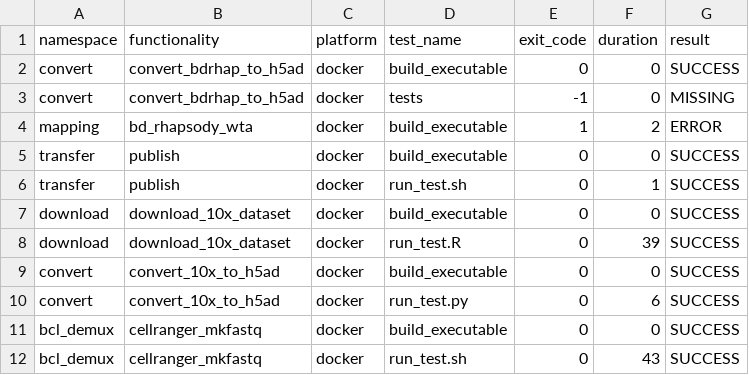
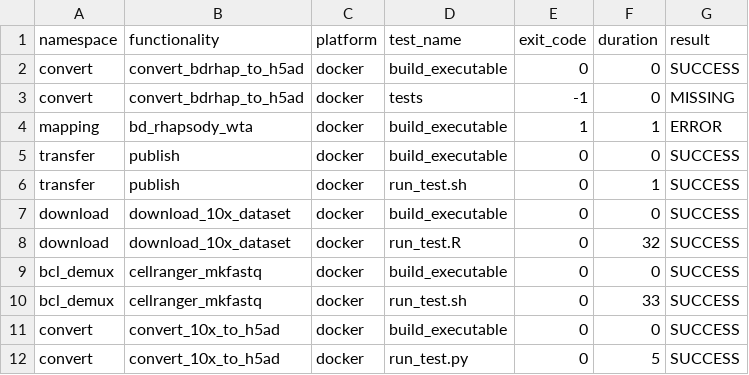
Before and after one commit to openpipelines-bio/openpipeline, a TSV file: check_results/results.tsv, drawn as a sheet.

```diff
--- a/check_results/results.tsv
+++ b/check_results/results.tsv
@@ -3,3 +3,3 @@ convert	convert_bdrhap_to_h5ad	docker	build_executable	0	0	SUCCESS
 convert	convert_bdrhap_to_h5ad	docker	tests	-1	0	MISSING
-mapping	bd_rhapsody_wta	docker	build_executable	1	2	ERROR
+mapping	bd_rhapsody_wta	docker	build_executable	1	1	ERROR
 transfer	publish	docker	build_executable	0	0	SUCCESS
@@ -7,6 +7,6 @@ transfer	publish	docker	run_test.sh	0	1	SUCCESS
 download	download_10x_dataset	docker	build_executable	0	0	SUCCESS
-download	download_10x_dataset	docker	run_test.R	0	39	SUCCESS
+download	download_10x_dataset	docker	run_test.R	0	32	SUCCESS
+bcl_demux	cellranger_mkfastq	docker	build_executable	0	0	SUCCESS
+bcl_demux	cellranger_mkfastq	docker	run_test.sh	0	33	SUCCESS
 convert	convert_10x_to_h5ad	docker	build_executable	0	0	SUCCESS
-convert	convert_10x_to_h5ad	docker	run_test.py	0	6	SUCCESS
-bcl_demux	cellranger_mkfastq	docker	build_executable	0	0	SUCCESS
-bcl_demux	cellranger_mkfastq	docker	run_test.sh	0	43	SUCCESS
+convert	convert_10x_to_h5ad	docker	run_test.py	0	5	SUCCESS
```
Also changed, not shown: 13 other files.
